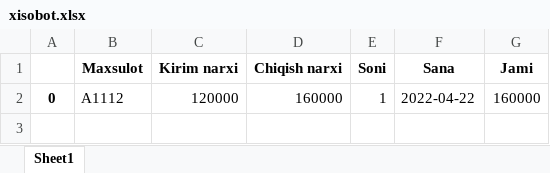
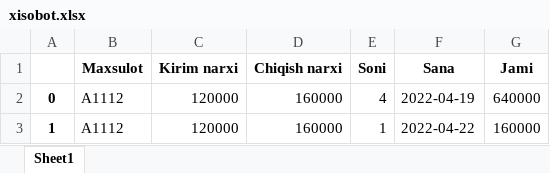
Before and after one commit to BoastfulApex/Yoqut-bot, an Excel workbook: xisobot.xlsx, sheet Sheet1, drawn as a sheet; values as stored, in another font and other column widths than the file's, no borders; addresses are those after the commit; the diff names each change by its address in the sheet, - before the commit and + after, or states it on an @@ line.

```diff
--- a/xisobot.xlsx (sheet Sheet1)
+++ b/xisobot.xlsx (sheet Sheet1)
+row 2: 0 | A1112 | 120000 | 160000 | 4 | 2022-04-19 | 640000
-A3: 0
+A3: 1
```
Also changed, not shown: 2 other files.
